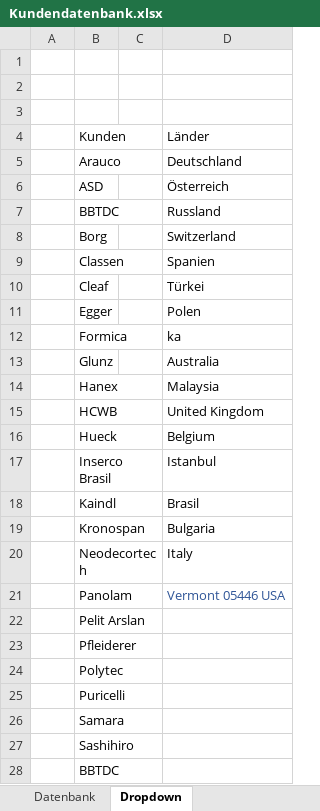
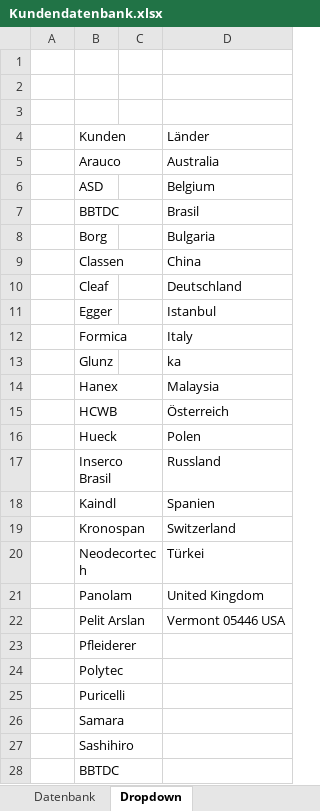
Before and after one commit to BauerPhilipp/KundenDatenbank, an Excel workbook: Assets/Excel/Kundendatenbank.xlsx, sheet Dropdown, drawn as a sheet; only a part is shown; values as stored, in another font and other column widths than the file's, no borders; table styles not drawn; the diff names each change by its address in the sheet, - before the commit and + after, or states it on an @@ line.

```diff
--- a/Assets/Excel/Kundendatenbank.xlsx (sheet Dropdown)
+++ b/Assets/Excel/Kundendatenbank.xlsx (sheet Dropdown)
-D5: Deutschland
+D5: Australia
-D6: Österreich
+D6: Belgium
-D7: Russland
+D7: Brasil
-D8: Switzerland
+D8: Bulgaria
-D9: Spanien
+D9: China
-D10: Türkei
+D10: Deutschland
-D11: Polen
+D11: Istanbul
-D12: ka
+D12: Italy
-D13: Australia
+D13: ka
-D15: United Kingdom
+D15: Österreich
-D16: Belgium
+D16: Polen
-D17: Istanbul
+D17: Russland
-D18: Brasil
+D18: Spanien
-D19: Bulgaria
+D19: Switzerland
-D20: Italy
+D20: Türkei
-D21: Vermont 05446 USA
+D21: United Kingdom
-D21 text colour: #2F5597
+D21 text colour: black
-D22: (empty)
+D22: Vermont 05446 USA
```
Also changed, not shown: sheet Datenbank, 7 other files.
